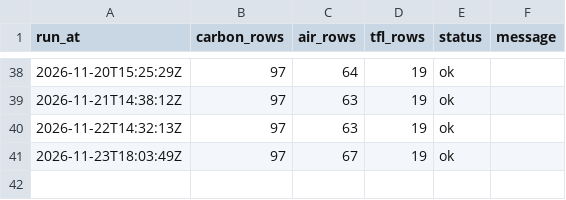
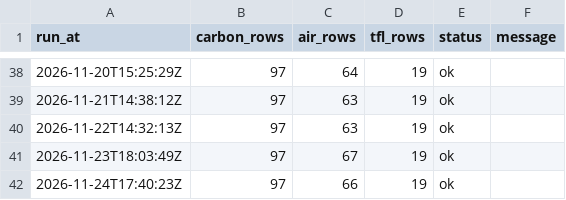
Before and after one commit to anthony07-max/london-data-pipeline, a CSV file: data/exports/pipeline_runs.csv, drawn as a sheet; only a part is shown, gaps mark what is left out.

```diff
--- a/data/exports/pipeline_runs.csv
+++ b/data/exports/pipeline_runs.csv
@@ -41 +41,2 @@ run_at,carbon_rows,air_rows,tfl_rows,status,message
 2026-11-23T18:03:49Z,97,67,19,ok,
+2026-11-24T17:40:23Z,97,66,19,ok,
```
Also changed, not shown: data/exports/air_quality.csv, data/exports/carbon_intensity.csv, 5 other files.
